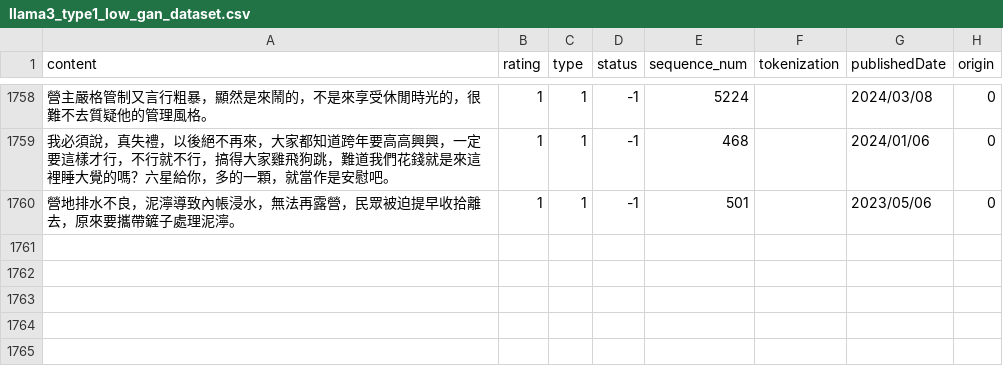
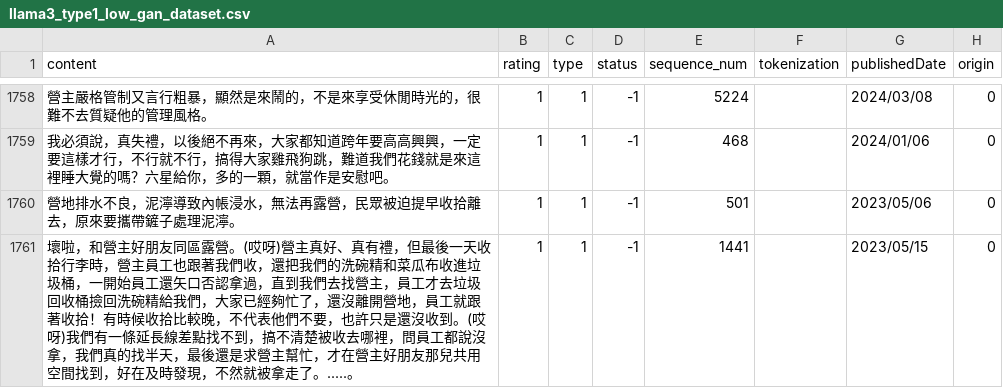
Before and after one commit to JHAlanYeh/camping-analysis, a CSV file: new_data/docs/llama3_type1_low_gan_dataset.csv, drawn as a sheet; only a part is shown, gaps mark what is left out; the diff names each change by its address in the sheet, - before the commit and + after, or states it on an @@ line.

Commit message:
no message

```diff
--- a/new_data/docs/llama3_type1_low_gan_dataset.csv
+++ b/new_data/docs/llama3_type1_low_gan_dataset.csv
+row 1761: 壞啦，和營主好朋友同區露營。(哎呀)營主真好、真有禮，但最後一天收拾行李時，營主員工也跟著我們收，還把我們的洗碗精和菜瓜布收進垃圾桶，一開始員工還矢口否認拿過，直到我們去找營主，員工才去垃圾回收桶撿回洗碗精給我們，大家已經夠忙了，還沒離開營地，員工就跟著收拾！有時候收拾比較晚，不代表他們不要，也許只是還沒收到。(哎呀)我們有一條延長線差點找不到，搞不清楚被收去哪裡，問員工都說沒拿，我們真的找半天，最後還是求營主幫忙，才在營主好朋友那兒共用空間找到，好在及時發現，不然就被拿走了。.....。 | 1 | 1 | -1 | 1441 |  | 2023/05/15 | 0
```
